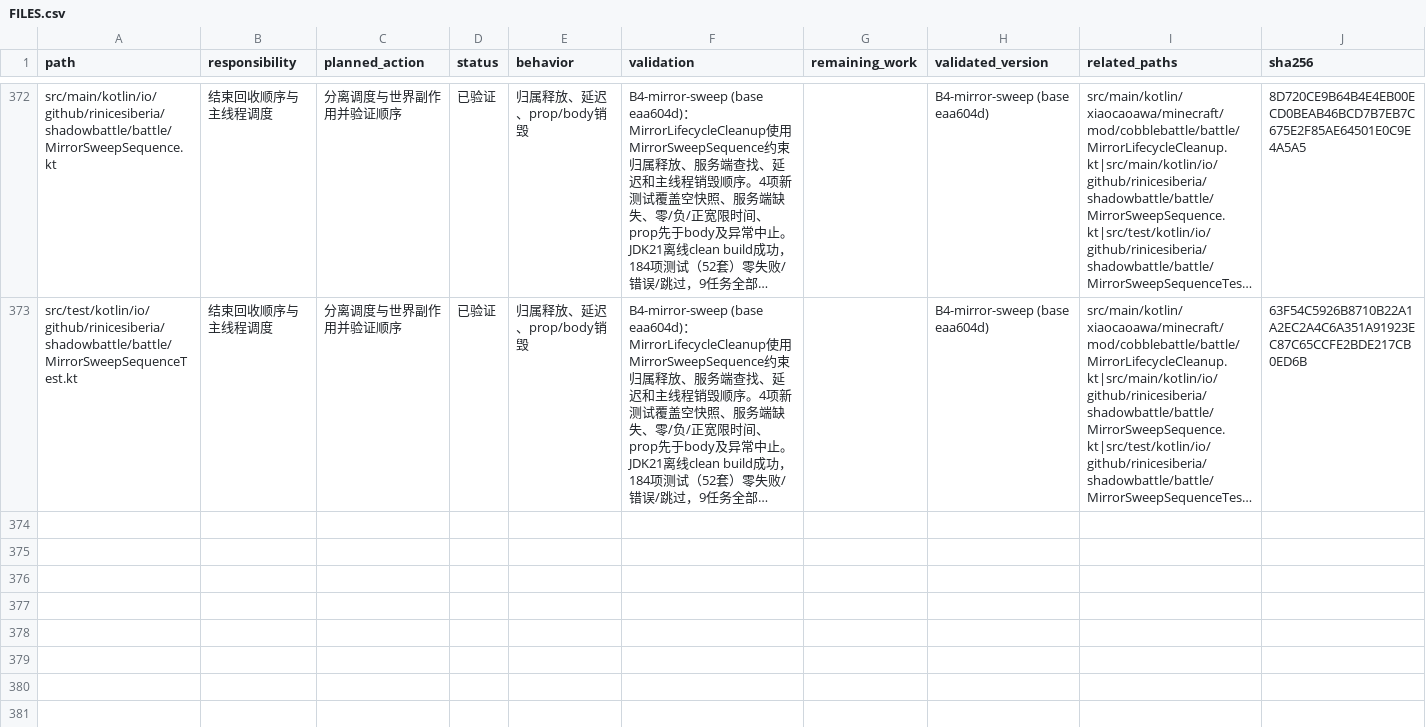
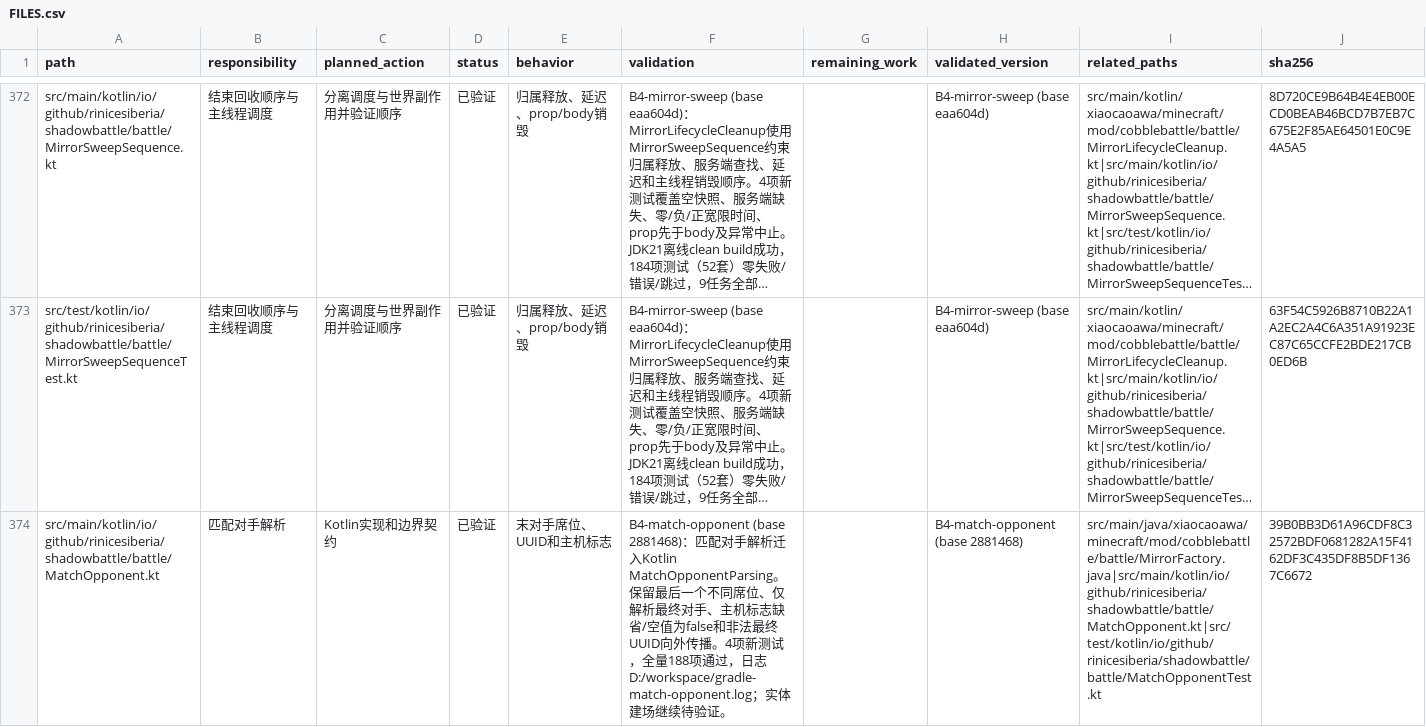
Before and after one commit to RiniceSiberia/cobblemon-shadow-battle, a CSV file: docs/refactor/FILES.csv, drawn as a sheet; only a part is shown, gaps mark what is left out; long unchanged cells end in …; the diff covers the shown part only; the diff names each change by its address in the sheet, - before the commit and + after, or states it on an @@ line.

Commit message:
update: preserve match opponent selection in Kotlin

```diff
--- a/docs/refactor/FILES.csv
+++ b/docs/refactor/FILES.csv
+row 374: src/main/kotlin/io/github/rinicesiberia/shadowbattle/battle/MatchOpponent.kt | 匹配对手解析 | Kotlin实现和边界契约 | 已验证 | 末对手席位、UUID和主机标志 | B4-match-opponent (base 2881468)：匹配对手解析迁入Kotlin MatchOpponentParsing。保留最后一个不同席位、仅解析最终对手、主机标志缺省/空值为false和非法最终UUID向外传播。4项新测试，全量188项通过，日志D:/workspace/gradle-match-opponent.log；实体建场继续待验证。 |  | B4-match-opponent (base 2881468) | src/main/java/xiaocaoawa/minecraft/mod/cobblebattle/battle/MirrorFactory.java|src/main/kotlin/io/github/rinicesiberia/shadowbattle/battle/MatchOpponent.kt|src/test/kotlin/io/github/rinicesiberia/shadowbattle/battle/MatchOpponentTest.kt | 39B0BB3D61A96CDF8C32572BDF0681282A15F4162DF3C435DF8B5DF1367C6672
```
Also changed, not shown: 1 added row and 4 edited cells elsewhere in this file, 6 other files.
